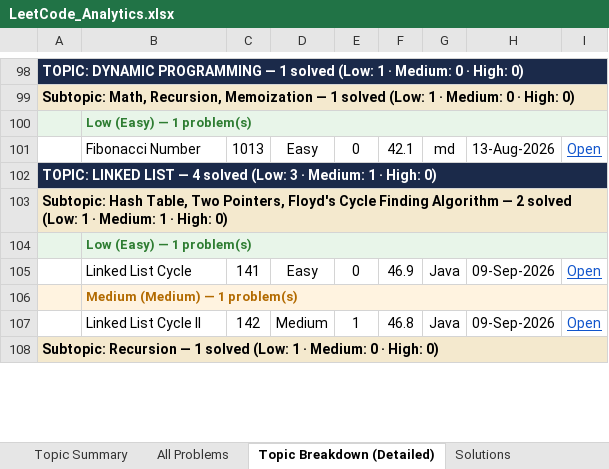
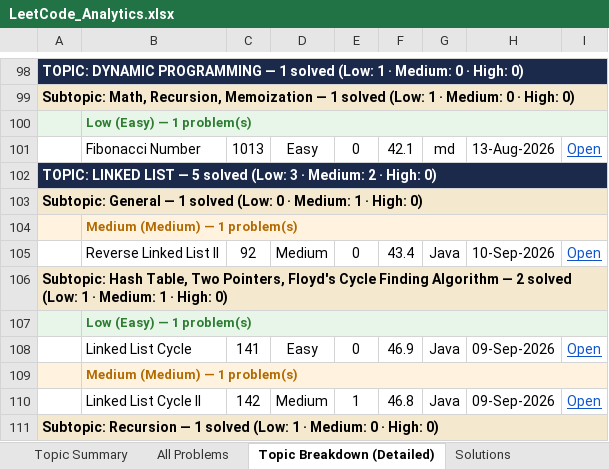
Before and after one commit to jaganathan-v/LeetCode_solutions, an Excel workbook: reports/LeetCode_Analytics.xlsx, sheet Topic Breakdown (Detailed), drawn as a sheet; only a part is shown, gaps mark what is left out; values as stored, in another font and other column widths than the file's, no borders; the diff names each change by its address in the sheet, - before the commit and + after, or states it on an @@ line.

```diff
--- a/reports/LeetCode_Analytics.xlsx (sheet Topic Breakdown (Detailed))
+++ b/reports/LeetCode_Analytics.xlsx (sheet Topic Breakdown (Detailed))
-A102: …LIST — 4 solved (Low: 3 · Medium: 1 · High:…
+A102: …LIST — 5 solved (Low: 3 · Medium: 2 · High:…
+row 103: Subtopic: General — 1 solved (Low: 0 · Medium: 1 · High: 0)
+row 104:  | Medium (Medium) — 1 problem(s)
+row 105:  | Reverse Linked List II | 92 | Medium | 0 | 43.4 | Java | 10-Sep-2026 | Open
```
Also changed, not shown: sheet Topic Summary, sheet All Problems, sheet Solutions, 1 other file.
